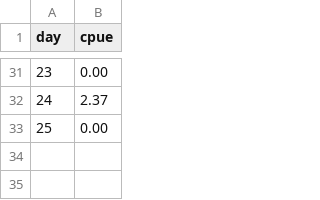
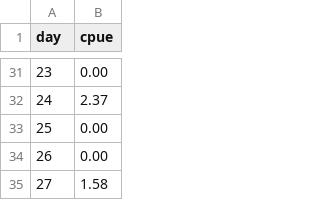
Before and after one commit to yukon-forecasting/2021-forecast, a CSV file: data/bedrift.csv, drawn as a sheet; only a part is shown, gaps mark what is left out.

```diff
--- a/data/bedrift.csv
+++ b/data/bedrift.csv
@@ -33 +33,3 @@ day,cpue
 25,0.00
+26,0.00
+27,1.58
```
Also changed, not shown: daily-forecast/output/estimated.csv, 5 other files.
